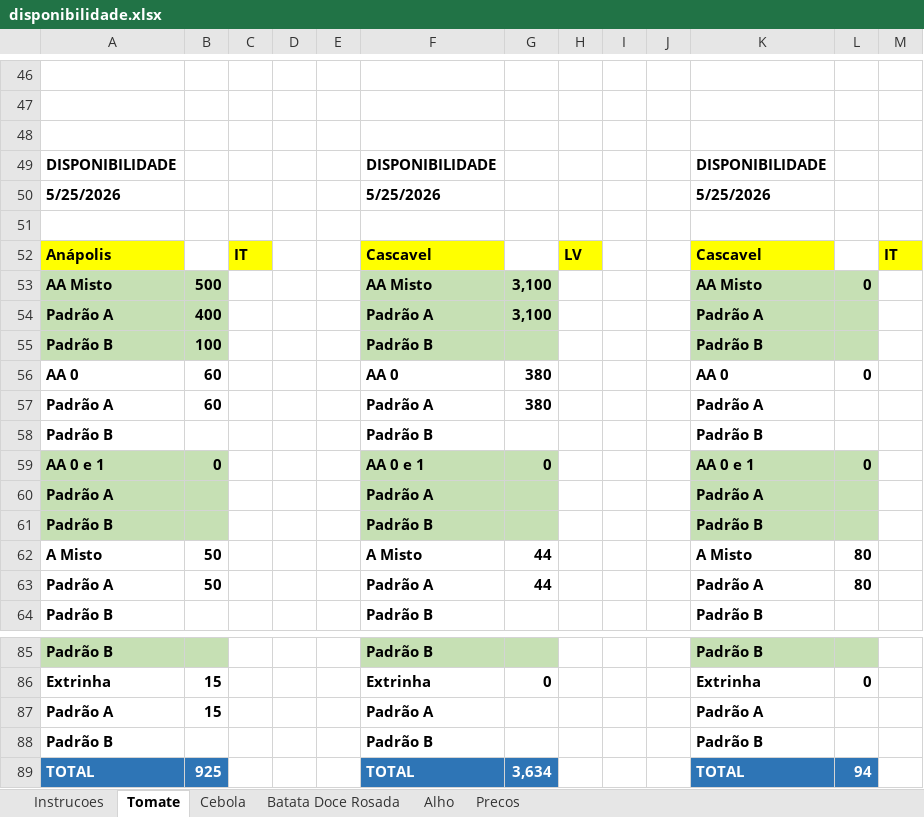
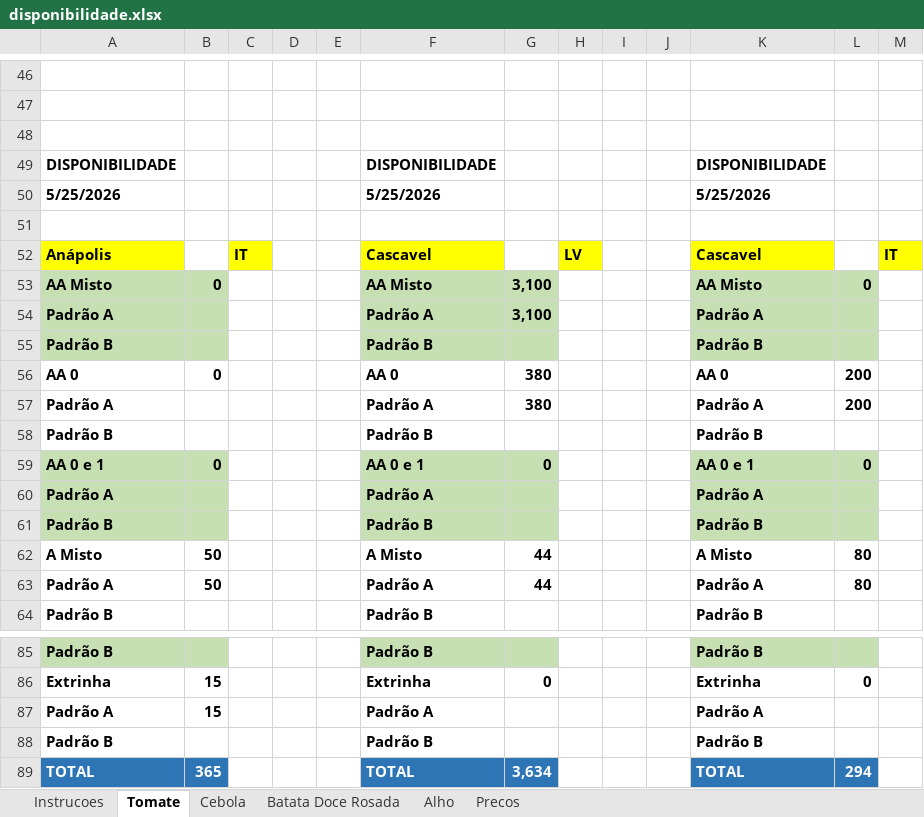
Before and after one commit to rafaelgermano1-cell/app-disponibilidade, an Excel workbook: disponibilidade.xlsx, sheet Tomate, drawn as a sheet; only a part is shown, gaps mark what is left out; values as stored, in another font and other column widths than the file's, no borders; the diff names each change by its address in the sheet, - before the commit and + after, or states it on an @@ line.

Commit message:
atualiza disp

```diff
--- a/disponibilidade.xlsx (sheet Tomate)
+++ b/disponibilidade.xlsx (sheet Tomate)
-B53: 500
+B53: 0
-B54: 400
+B54: (empty)
-B55: 100
+B55: (empty)
-B56: 60
+B56: 0
-L56: 0
+L56: 200
-B57: 60
+B57: (empty)
-L57: (empty)
+L57: 200
-B89: 925
+B89: 365
-L89: 94
+L89: 294
```
